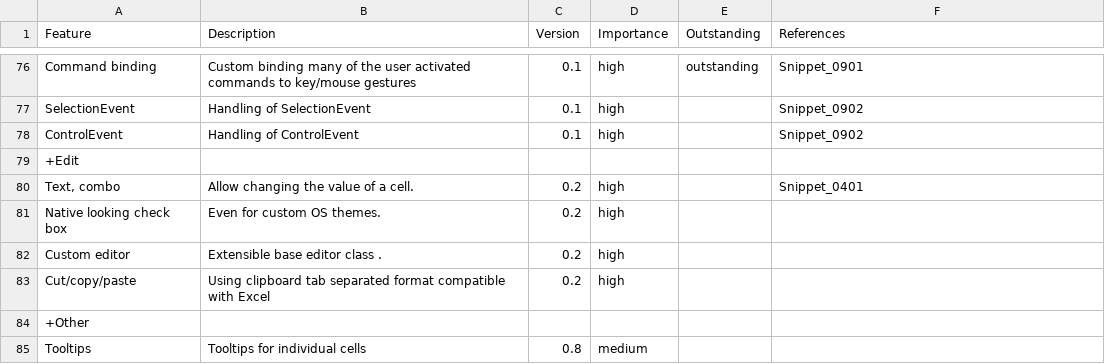
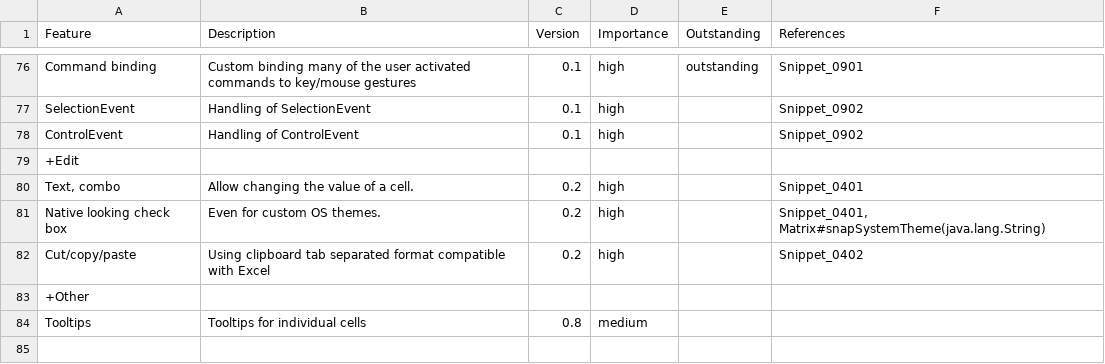
Before and after one commit to virtuecoder/swt-matrix, a CSV file: website/Features.csv, drawn as a sheet; only a part is shown, gaps mark what is left out.

Commit message:
ZoneEditor

```diff
--- a/website/Features.csv
+++ b/website/Features.csv
@@ -80,5 +80,4 @@
 "Text, combo","Allow changing the value of a cell.","0.2","high",,"Snippet_0401"
-"Native looking check box","Even for custom OS themes.","0.2","high",,
-"Custom editor","Extensible base editor class .","0.2","high",,
-"Cut/copy/paste","Using clipboard tab separated format compatible with Excel","0.2","high",,
+"Native looking check box","Even for custom OS themes.","0.2","high",,"Snippet_0401, Matrix#snapSystemTheme(java.lang.String)"
+"Cut/copy/paste","Using clipboard tab separated format compatible with Excel","0.2","high",,"Snippet_0402"
 "+Other",,,,,
```
Also changed, not shown: 43 other files.
